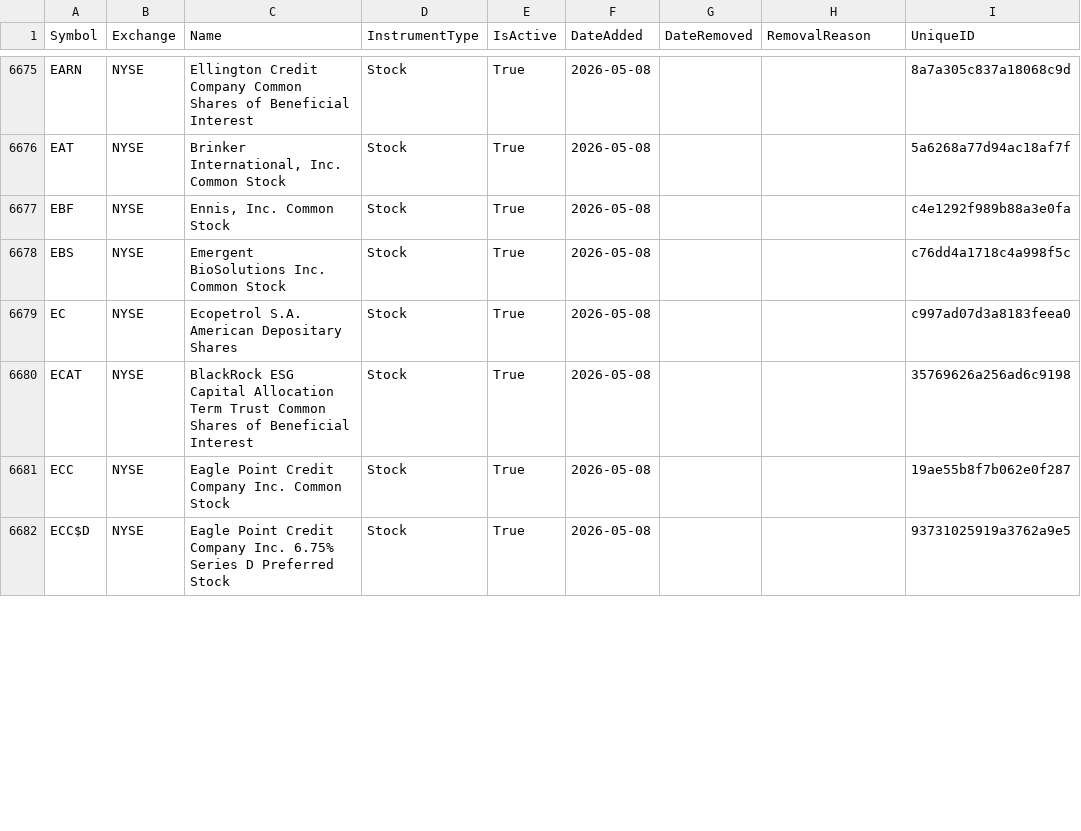
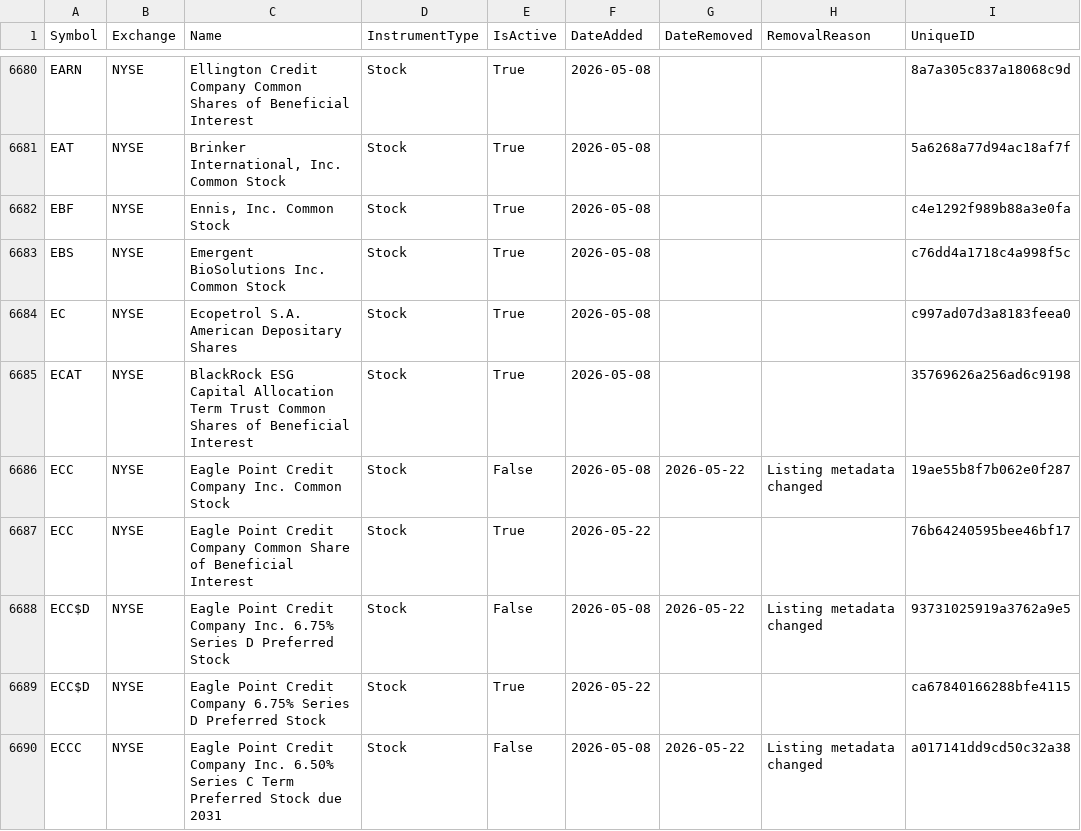
Before and after one commit to mrft/ticker-chronicle, a CSV file: data/master_database.csv, drawn as a sheet; only a part is shown, gaps mark what is left out; the diff covers the shown part only.

```diff
--- a/data/master_database.csv
+++ b/data/master_database.csv
@@ -6680,3 +6685,6 @@ EC,NYSE,Ecopetrol S.A. American Depositary Shares,Stock,True,2026-05-08,,,c997ad
 ECAT,NYSE,BlackRock ESG Capital Allocation Term Trust Common Shares of Beneficial Interest,Stock,True,2026-05-08,,,35769626a256ad6c9198
-ECC,NYSE,Eagle Point Credit Company Inc. Common Stock,Stock,True,2026-05-08,,,19ae55b8f7b062e0f287
-ECC$D,NYSE,Eagle Point Credit Company Inc. 6.75% Series D Preferred Stock,Stock,True,2026-05-08,,,93731025919a3762a9e5
+ECC,NYSE,Eagle Point Credit Company Inc. Common Stock,Stock,False,2026-05-08,2026-05-22,Listing metadata changed,19ae55b8f7b062e0f287
+ECC,NYSE,Eagle Point Credit Company Common Share of Beneficial Interest,Stock,True,2026-05-22,,,76b64240595bee46bf17
+ECC$D,NYSE,Eagle Point Credit Company Inc. 6.75% Series D Preferred Stock,Stock,False,2026-05-08,2026-05-22,Listing metadata changed,93731025919a3762a9e5
+ECC$D,NYSE,Eagle Point Credit Company 6.75% Series D Preferred Stock,Stock,True,2026-05-22,,,ca67840166288bfe4115
+ECCC,NYSE,Eagle Point Credit Company Inc. 6.50% Series C Term Preferred Stock due 2031,Stock,False,2026-05-08,2026-05-22,Listing metadata changed,a017141dd9cd50c32a38
```
Also changed, not shown: 10 added rows and 12 edited cells elsewhere in this file, data/raw/nasdaq.csv, data/raw/nyse.csv, 1 other file.
